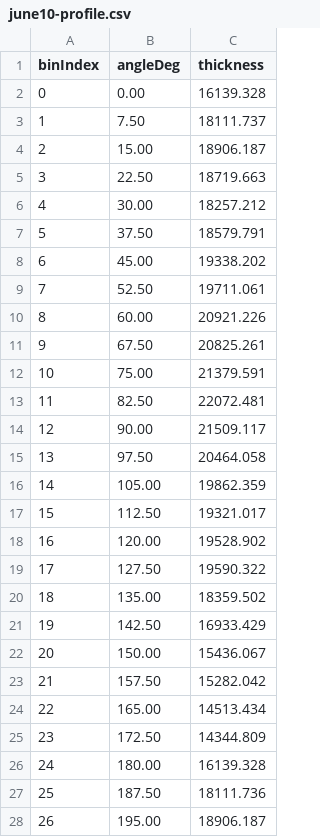
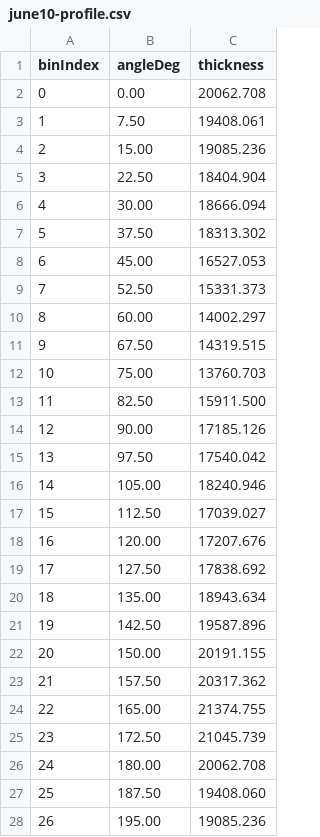
Before and after one commit to KayneLyu/JJSK-Automatic-Air-Ring-System, a CSV file: packages/AirRingServer/algorithms/tasks/bubble-thickness-reconstruction/scripts/outputs/june10-profile.csv, drawn as a sheet; only a part is shown; the diff covers the shown part only.

Commit message:
fix: 添加出界过滤 + 精确thetaMax标定 (Phase 3)
- detectOutOfBoundsThreshold: 双峰直方图检测出界AD值
- filterOutOfBounds: scanner位置中心化 + 双峰阈值联合过滤
- May 22 thetaMax: 320→295.946（logReplayMaxAngle精确标定）
- June 10 thetaMax: 320→306.022（logReplayMaxAngle精确标定）
- 识别 detectTripBoundaries 提取为共享函数

## 实测效果
- May 22: RMS 43.5%→42.4%, 过滤掉 10.0% 出界点
- June 10: RMS 70.1%→71.7% (恶化,说明主要误差源非出界)

## 根因分析
仿真器 RMS=0 证明算法正确。真实数据 RMS 高的根因：
1. 使用原始AD计数(非μm) → processDeformationFactor 1.02 不适用
2. 无 AD→μm 标定公式 → 单位不一致导致高残差
3. 需要在生产环境接入标定后的 μm 数据才能验证精度

```diff
--- a/packages/AirRingServer/algorithms/tasks/bubble-thickness-reconstruction/scripts/outputs/june10-profile.csv
+++ b/packages/AirRingServer/algorithms/tasks/bubble-thickness-reconstruction/scripts/outputs/june10-profile.csv
@@ -1,28 +1,28 @@
 binIndex,angleDeg,thickness
-0,0.00,16139.328
-1,7.50,18111.737
-2,15.00,18906.187
-3,22.50,18719.663
-4,30.00,18257.212
-5,37.50,18579.791
-6,45.00,19338.202
-7,52.50,19711.061
-8,60.00,20921.226
-9,67.50,20825.261
-10,75.00,21379.591
-11,82.50,22072.481
-12,90.00,21509.117
-13,97.50,20464.058
-14,105.00,19862.359
-15,112.50,19321.017
-16,120.00,19528.902
-17,127.50,19590.322
-18,135.00,18359.502
-19,142.50,16933.429
-20,150.00,15436.067
-21,157.50,15282.042
-22,165.00,14513.434
-23,172.50,14344.809
-24,180.00,16139.328
-25,187.50,18111.736
-26,195.00,18906.187
+0,0.00,20062.708
+1,7.50,19408.061
+2,15.00,19085.236
+3,22.50,18404.904
+4,30.00,18666.094
+5,37.50,18313.302
+6,45.00,16527.053
+7,52.50,15331.373
+8,60.00,14002.297
+9,67.50,14319.515
+10,75.00,13760.703
+11,82.50,15911.500
+12,90.00,17185.126
+13,97.50,17540.042
+14,105.00,18240.946
+15,112.50,17039.027
+16,120.00,17207.676
+17,127.50,17838.692
+18,135.00,18943.634
+19,142.50,19587.896
+20,150.00,20191.155
+21,157.50,20317.362
+22,165.00,21374.755
+23,172.50,21045.739
+24,180.00,20062.708
+25,187.50,19408.060
+26,195.00,19085.236
```
Also changed, not shown: 21 edited cells elsewhere in this file, packages/AirRingServer/algorithms/tasks/bubble-thickness-reconstruction/scripts/outputs/may22-profile.csv, 1 other file.
